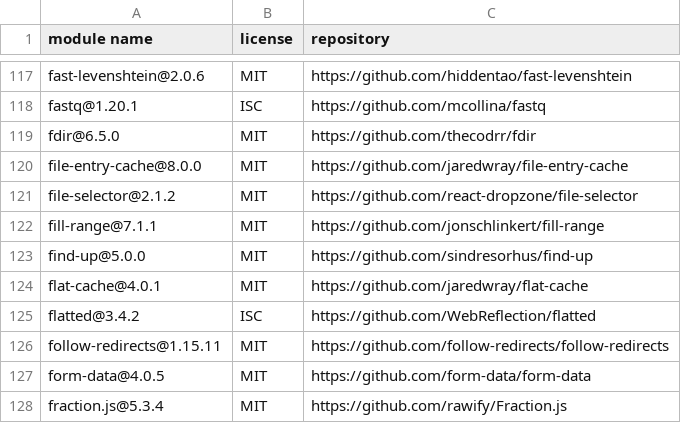
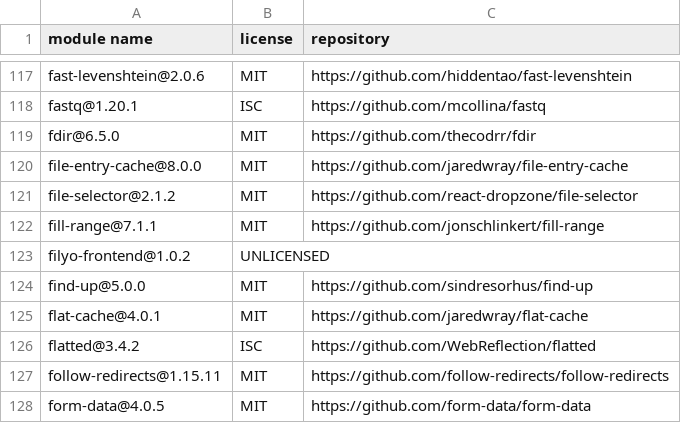
Before and after one commit to Mouette03/Filyo, a CSV file: frontend/licenses.csv, drawn as a sheet; only a part is shown, gaps mark what is left out; the shorter side is filled out with more unchanged rows.

Commit message:
Improve code and update password recovery translations (#12)
* ameliorations code

* test

* Update licenses [skip ci]

* traductions recuperation mot de passe

* Docstring

* fix drain

* ameliorations

* Update index.ts

* update i18n

* Update auth.ts

* Update auth.ts

---------

Co-authored-by: github-actions[bot] <41898282+github-actions[bot]@users.noreply.github.com>

```diff
--- a/frontend/licenses.csv
+++ b/frontend/licenses.csv
@@ -122,2 +122,3 @@
 "fill-range@7.1.1","MIT","https://github.com/jonschlinkert/fill-range"
+"filyo-frontend@1.0.2","UNLICENSED",""
 "find-up@5.0.0","MIT","https://github.com/sindresorhus/find-up"
```
Also changed, not shown: backend/licenses.csv, 20 other files.
